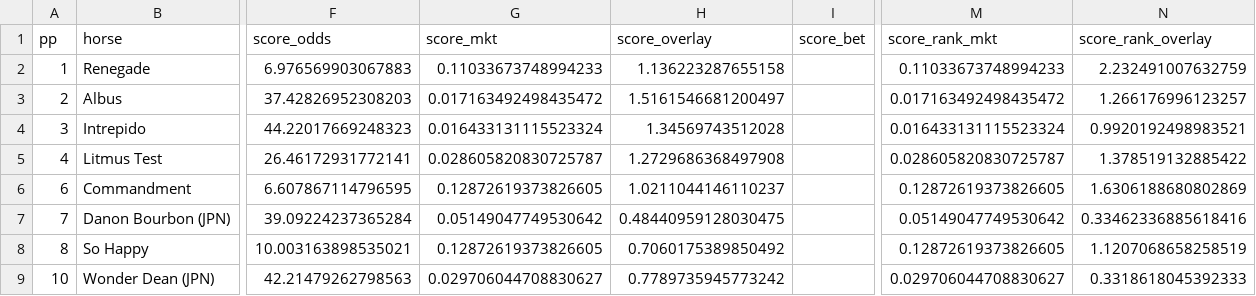
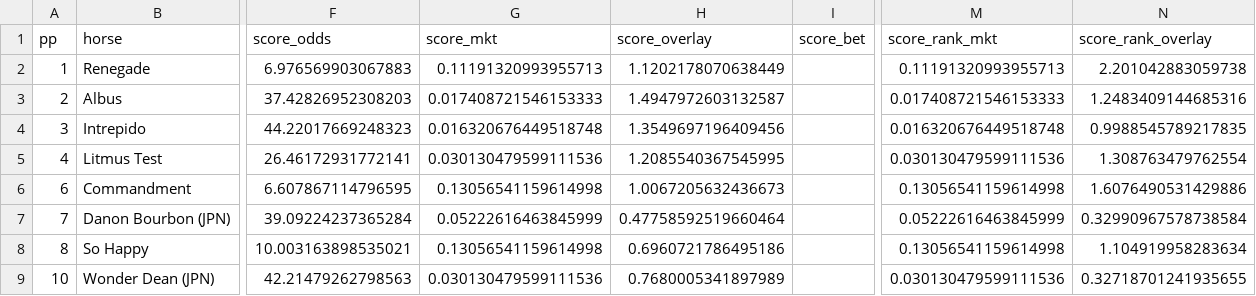
Before and after one commit to nigelglenday/horse-math, a CSV file: data/parsed/overlays.csv, drawn as a sheet; only a part is shown, gaps mark what is left out; the diff covers the shown part only; the diff names each change by its address in the sheet, - before the commit and + after, or states it on an @@ line.

```diff
--- a/data/parsed/overlays.csv
+++ b/data/parsed/overlays.csv
-G2 (score_mkt): 0.11033673748994233
+G2 (score_mkt): 0.11191320993955713
-H2 (score_overlay): 1.136223287655158
+H2 (score_overlay): 1.1202178070638449
-M2 (score_rank_mkt): 0.11033673748994233
+M2 (score_rank_mkt): 0.11191320993955713
-N2 (score_rank_overlay): 2.232491007632759
+N2 (score_rank_overlay): 2.201042883059738
-G3 (score_mkt): 0.017163492498435472
+G3 (score_mkt): 0.017408721546153333
-H3 (score_overlay): 1.5161546681200497
+H3 (score_overlay): 1.4947972603132587
-M3 (score_rank_mkt): 0.017163492498435472
+M3 (score_rank_mkt): 0.017408721546153333
-N3 (score_rank_overlay): 1.266176996123257
+N3 (score_rank_overlay): 1.2483409144685316
-G4 (score_mkt): 0.016433131115523324
+G4 (score_mkt): 0.016320676449518748
-H4 (score_overlay): 1.34569743512028
+H4 (score_overlay): 1.3549697196409456
-M4 (score_rank_mkt): 0.016433131115523324
+M4 (score_rank_mkt): 0.016320676449518748
-N4 (score_rank_overlay): 0.9920192498983521
+N4 (score_rank_overlay): 0.9988545789217835
-G5 (score_mkt): 0.028605820830725787
+G5 (score_mkt): 0.030130479599111536
-H5 (score_overlay): 1.2729686368497908
+H5 (score_overlay): 1.2085540367545995
-M5 (score_rank_mkt): 0.028605820830725787
+M5 (score_rank_mkt): 0.030130479599111536
-N5 (score_rank_overlay): 1.378519132885422
+N5 (score_rank_overlay): 1.308763479762554
-G6 (score_mkt): 0.12872619373826605
+G6 (score_mkt): 0.13056541159614998
-H6 (score_overlay): 1.0211044146110237
+H6 (score_overlay): 1.0067205632436673
-M6 (score_rank_mkt): 0.12872619373826605
+M6 (score_rank_mkt): 0.13056541159614998
-N6 (score_rank_overlay): 1.6306188680802869
+N6 (score_rank_overlay): 1.6076490531429886
-G7 (score_mkt): 0.05149047749530642
+G7 (score_mkt): 0.05222616463845999
-H7 (score_overlay): 0.48440959128030475
+H7 (score_overlay): 0.47758592519660464
-M7 (score_rank_mkt): 0.05149047749530642
+M7 (score_rank_mkt): 0.05222616463845999
-N7 (score_rank_overlay): 0.33462336885618416
+N7 (score_rank_overlay): 0.32990967578738584
-G8 (score_mkt): 0.12872619373826605
+G8 (score_mkt): 0.13056541159614998
-H8 (score_overlay): 0.7060175389850492
+H8 (score_overlay): 0.6960721786495186
-M8 (score_rank_mkt): 0.12872619373826605
+M8 (score_rank_mkt): 0.13056541159614998
-N8 (score_rank_overlay): 1.1207068658258519
+N8 (score_rank_overlay): 1.104919958283634
-G9 (score_mkt): 0.029706044708830627
+G9 (score_mkt): 0.030130479599111536
-H9 (score_overlay): 0.7789735945773242
+H9 (score_overlay): 0.7680005341897989
-M9 (score_rank_mkt): 0.029706044708830627
+M9 (score_rank_mkt): 0.030130479599111536
-N9 (score_rank_overlay): 0.3318618045392333
+N9 (score_rank_overlay): 0.32718701241935655
```
Also changed, not shown: 44 edited cells elsewhere in this file, data/parsed/live_odds.csv.
